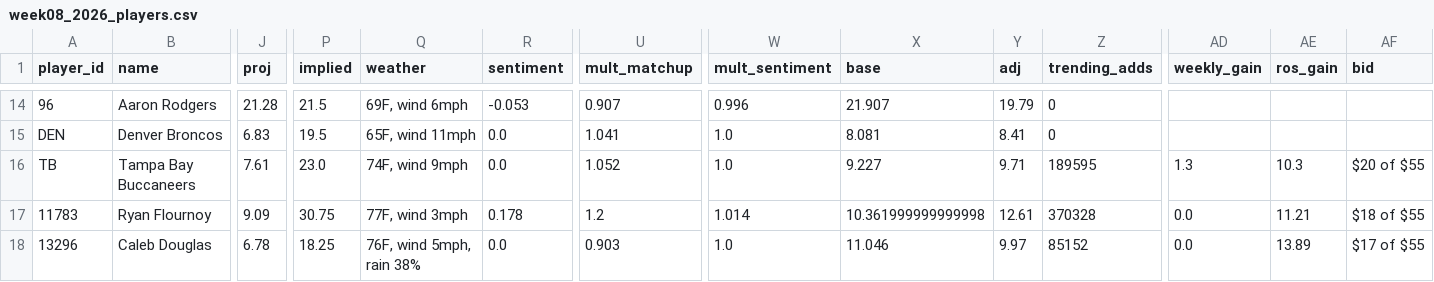
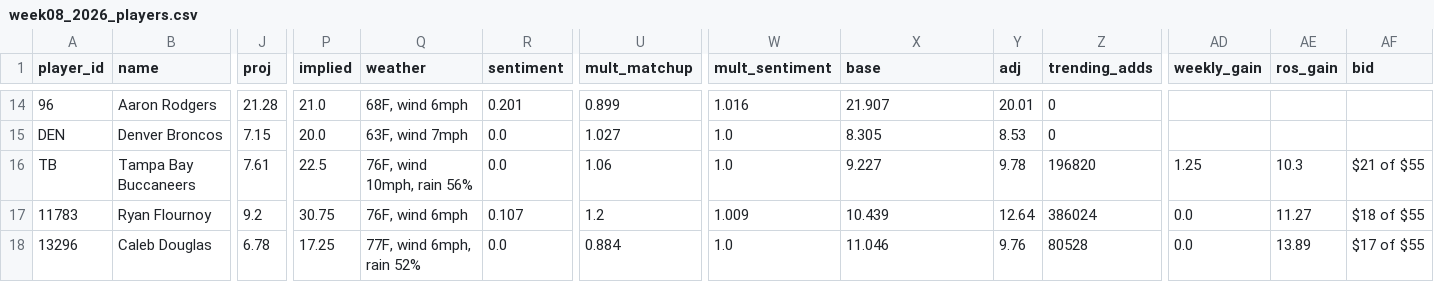
Before and after one commit to brendanabraham23/fantasy_football_agent, a CSV file: reports/week08_2026_players.csv, drawn as a sheet; only a part is shown, gaps mark what is left out; the diff covers the shown part only; the diff names each change by its address in the sheet, - before the commit and + after, or states it on an @@ line.

```diff
--- a/reports/week08_2026_players.csv
+++ b/reports/week08_2026_players.csv
-P14 (implied): 21.5
+P14 (implied): 21.0
-Q14 (weather): 69F, wind 6mph
+Q14 (weather): 68F, wind 6mph
-R14 (sentiment): -0.053
+R14 (sentiment): 0.201
-U14 (mult_matchup): 0.907
+U14 (mult_matchup): 0.899
-W14 (mult_sentiment): 0.996
+W14 (mult_sentiment): 1.016
-Y14 (adj): 19.79
+Y14 (adj): 20.01
-J15 (proj): 6.83
+J15 (proj): 7.15
-P15 (implied): 19.5
+P15 (implied): 20.0
-Q15 (weather): 65F, wind 11mph
+Q15 (weather): 63F, wind 7mph
-U15 (mult_matchup): 1.041
+U15 (mult_matchup): 1.027
-X15 (base): 8.081
+X15 (base): 8.305
-Y15 (adj): 8.41
+Y15 (adj): 8.53
-P16 (implied): 23.0
+P16 (implied): 22.5
-Q16 (weather): 74F, wind 9mph
+Q16 (weather): 76F, wind 10mph, rain 56%
-U16 (mult_matchup): 1.052
+U16 (mult_matchup): 1.06
-Y16 (adj): 9.71
+Y16 (adj): 9.78
-Z16 (trending_adds): 189595
+Z16 (trending_adds): 196820
-AD16 (weekly_gain): 1.3
+AD16 (weekly_gain): 1.25
-AF16 (bid): $20 of $55
+AF16 (bid): $21 of $55
-J17 (proj): 9.09
+J17 (proj): 9.2
-Q17 (weather): 77F, wind 3mph
+Q17 (weather): 76F, wind 6mph
-R17 (sentiment): 0.178
+R17 (sentiment): 0.107
-W17 (mult_sentiment): 1.014
+W17 (mult_sentiment): 1.009
-X17 (base): 10.361999999999998
+X17 (base): 10.439
-Y17 (adj): 12.61
+Y17 (adj): 12.64
-Z17 (trending_adds): 370328
+Z17 (trending_adds): 386024
-AE17 (ros_gain): 11.21
+AE17 (ros_gain): 11.27
-P18 (implied): 18.25
+P18 (implied): 17.25
-Q18 (weather): 76F, wind 5mph, rain 38%
+Q18 (weather): 77F, wind 6mph, rain 52%
-U18 (mult_matchup): 0.903
+U18 (mult_matchup): 0.884
-Y18 (adj): 9.97
+Y18 (adj): 9.76
-Z18 (trending_adds): 85152
+Z18 (trending_adds): 80528
```
Also changed, not shown: 1 added row, 1 removed row and 86 edited cells elsewhere in this file, 7 other files.
